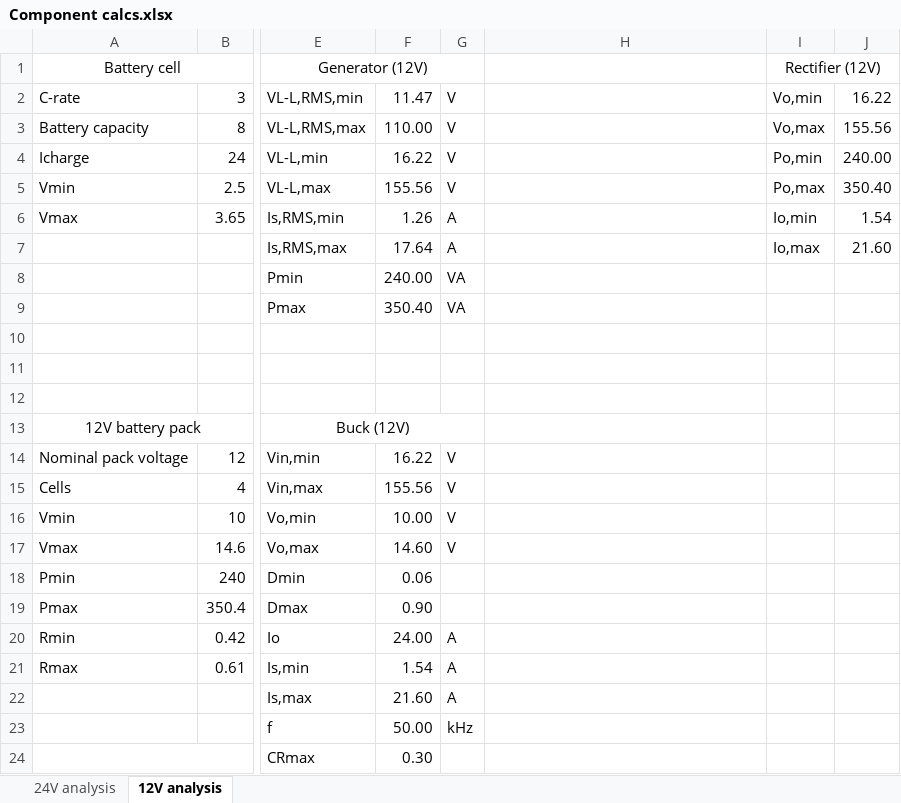
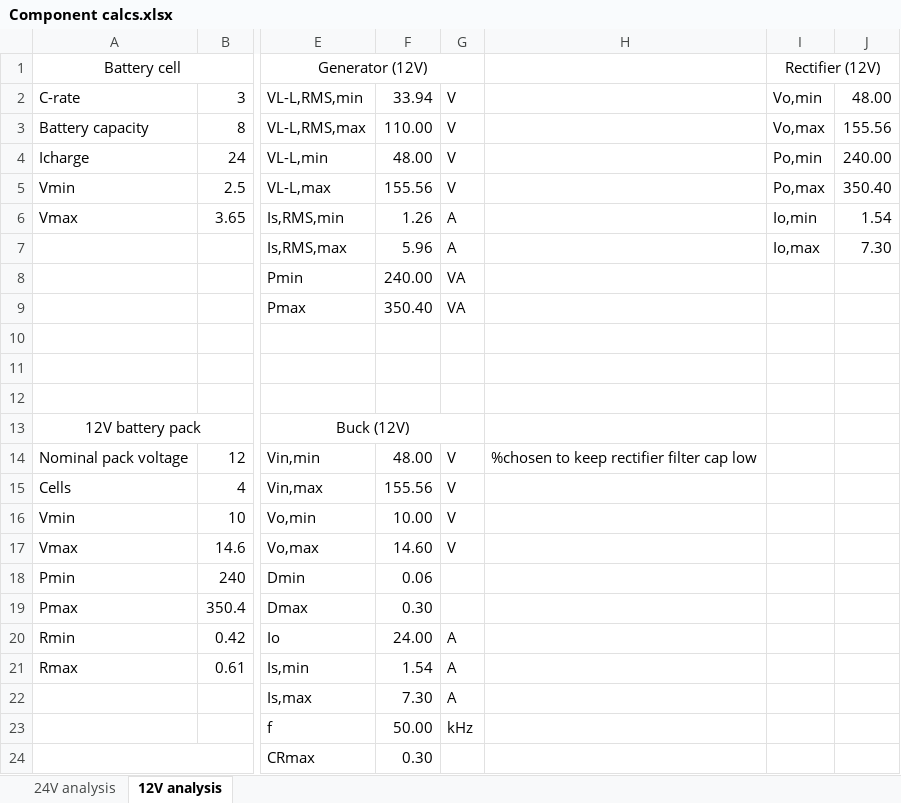
Before and after one commit to 23vsgroi/Battery-Charger, an Excel workbook: Battery Charger Project/Excel/Calculations/Component calcs.xlsx, sheet 12V analysis, drawn as a sheet; only a part is shown, gaps mark what is left out; values as stored, in another font and other column widths than the file's, no borders; the diff names each change by its address in the sheet, - before the commit and + after, or states it on an @@ line.

Commit message:
updates to calcs

```diff
--- a/Battery Charger Project/Excel/Calculations/Component calcs.xlsx (sheet 12V analysis)
+++ b/Battery Charger Project/Excel/Calculations/Component calcs.xlsx (sheet 12V analysis)
-F2: 11.47
+F2: 33.94
-J2: 16.22
+J2: 48.00
-F4: 16.22
+F4: 48.00
-F7: 17.64
+F7: 5.96
-J7: 21.60
+J7: 7.30
-F14: 16.22
+F14: 48.00
-H14: (empty)
+H14: %chosen to keep rectifier filter cap low
-F19: 0.90
+F19: 0.30
-F22: 21.60
+F22: 7.30
```
Also changed, not shown: sheet 24V analysis, 3 other files.
